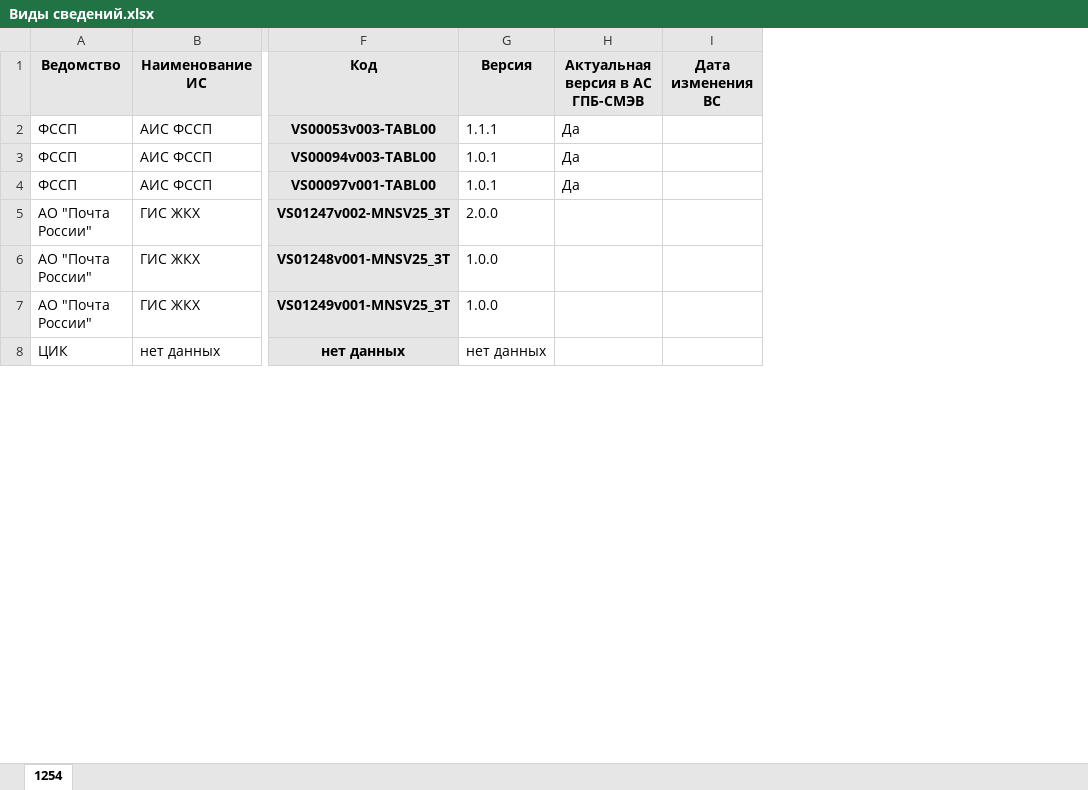
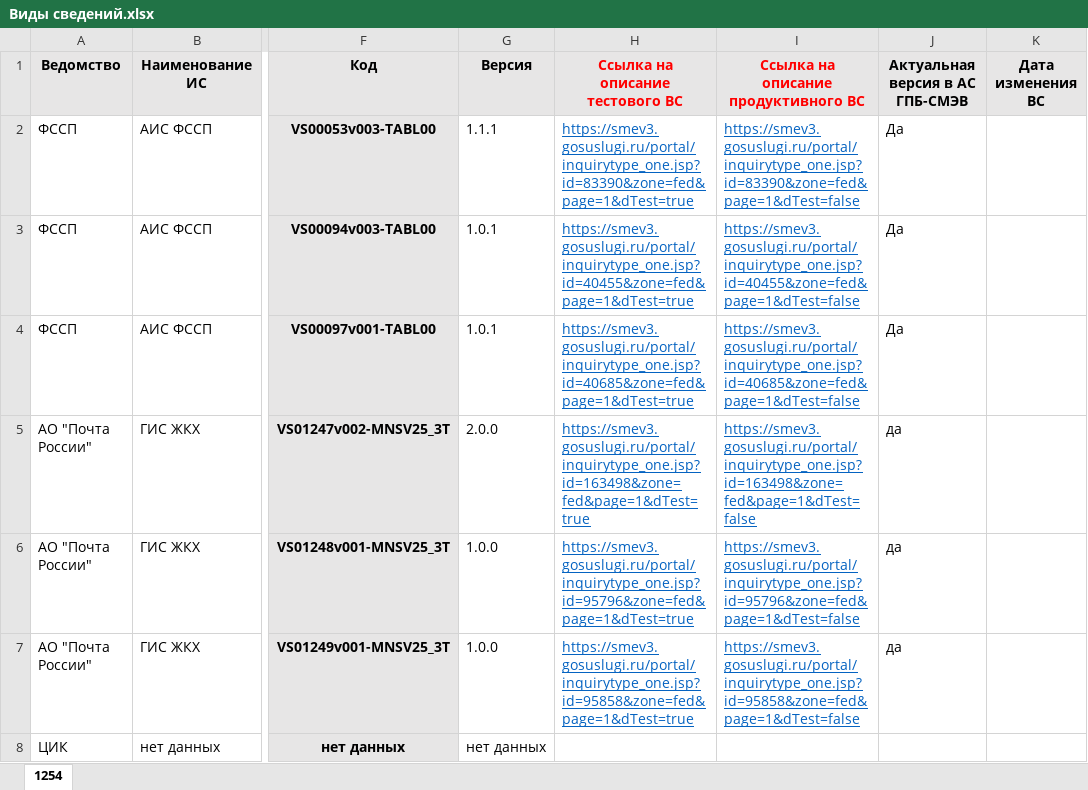
Before and after one commit to DmitriyPes/SMEV3_Parsing, an Excel workbook: information/Виды сведений.xlsx, sheet 1254, drawn as a sheet; only a part is shown, gaps mark what is left out; values as stored, in another font and other column widths than the file's, no borders; addresses are those after the commit; the diff covers the shown part only; the diff names each change by its address in the sheet, - before the commit and + after, or states it on an @@ line.

```diff
--- a/information/Виды сведений.xlsx (sheet 1254)
+++ b/information/Виды сведений.xlsx (sheet 1254)
+column H (Ссылка на описание тестового ВС), rows 2-7: https://smev3.gosuslugi.ru/portal/inquirytype_one.jsp?id=83390&zone=fed&page=1&dTest=true | https://smev3.gosuslugi.ru/portal/inquirytype_one.jsp?id=40455&zone=fed&page=1&dTest=true | https://smev3.gosuslugi.ru/portal/inquirytype_one.jsp?id=40685&zone=fed&page=1&dTest=true | https://smev3.gosuslugi.ru/portal/inquirytype_one.jsp?id=163498&zone=fed&page=1&dTest=true | https://smev3.gosuslugi.ru/portal/inquirytype_one.jsp?id=95796&zone=fed&page=1&dTest=true | https://smev3.gosuslugi.ru/portal/inquirytype_one.jsp?id=95858&zone=fed&page=1&dTest=true
+column I, rows 1-7: Ссылка на описание продуктивного ВС | https://smev3.gosuslugi.ru/portal/inquirytype_one.jsp?id=83390&zone=fed&page=1&dTest=false | https://smev3.gosuslugi.ru/portal/inquirytype_one.jsp?id=40455&zone=fed&page=1&dTest=false | https://smev3.gosuslugi.ru/portal/inquirytype_one.jsp?id=40685&zone=fed&page=1&dTest=false | https://smev3.gosuslugi.ru/portal/inquirytype_one.jsp?id=163498&zone=fed&page=1&dTest=false | https://smev3.gosuslugi.ru/portal/inquirytype_one.jsp?id=95796&zone=fed&page=1&dTest=false | https://smev3.gosuslugi.ru/portal/inquirytype_one.jsp?id=95858&zone=fed&page=1&dTest=false
-J5:J7 (Актуальная версия в АС ГПБ-СМЭВ): (empty)
+J5:J7 (Актуальная версия в АС ГПБ-СМЭВ): да
```
Also changed, not shown: 12 removed rows and 21 edited cells elsewhere in this sheet, 9 other files.
